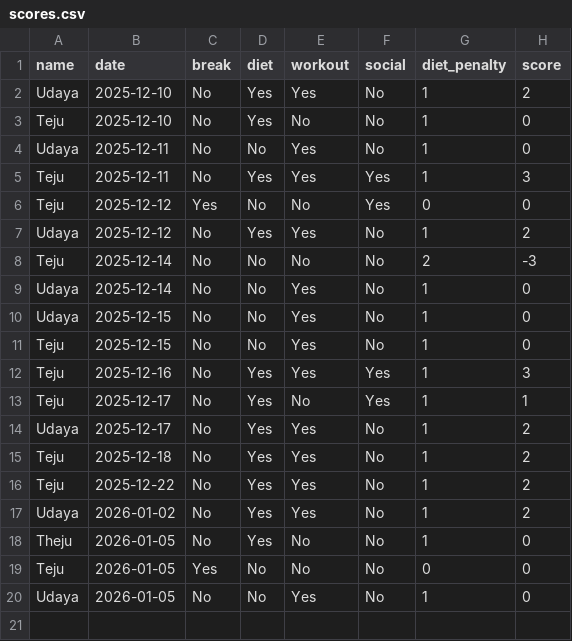
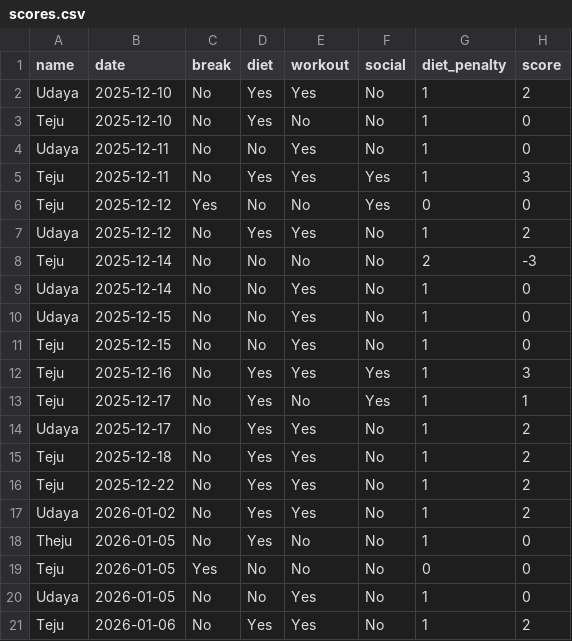
Before and after one commit to pvenkatesh578/demo, a CSV file: scores.csv, drawn as a sheet.

Commit message:
Update Teju 2026-01-06

```diff
--- a/scores.csv
+++ b/scores.csv
@@ -20 +20,2 @@ Teju,2026-01-05,Yes,No,No,No,0,0
 Udaya,2026-01-05,No,No,Yes,No,1,0
+Teju,2026-01-06,No,Yes,Yes,No,1,2
```
